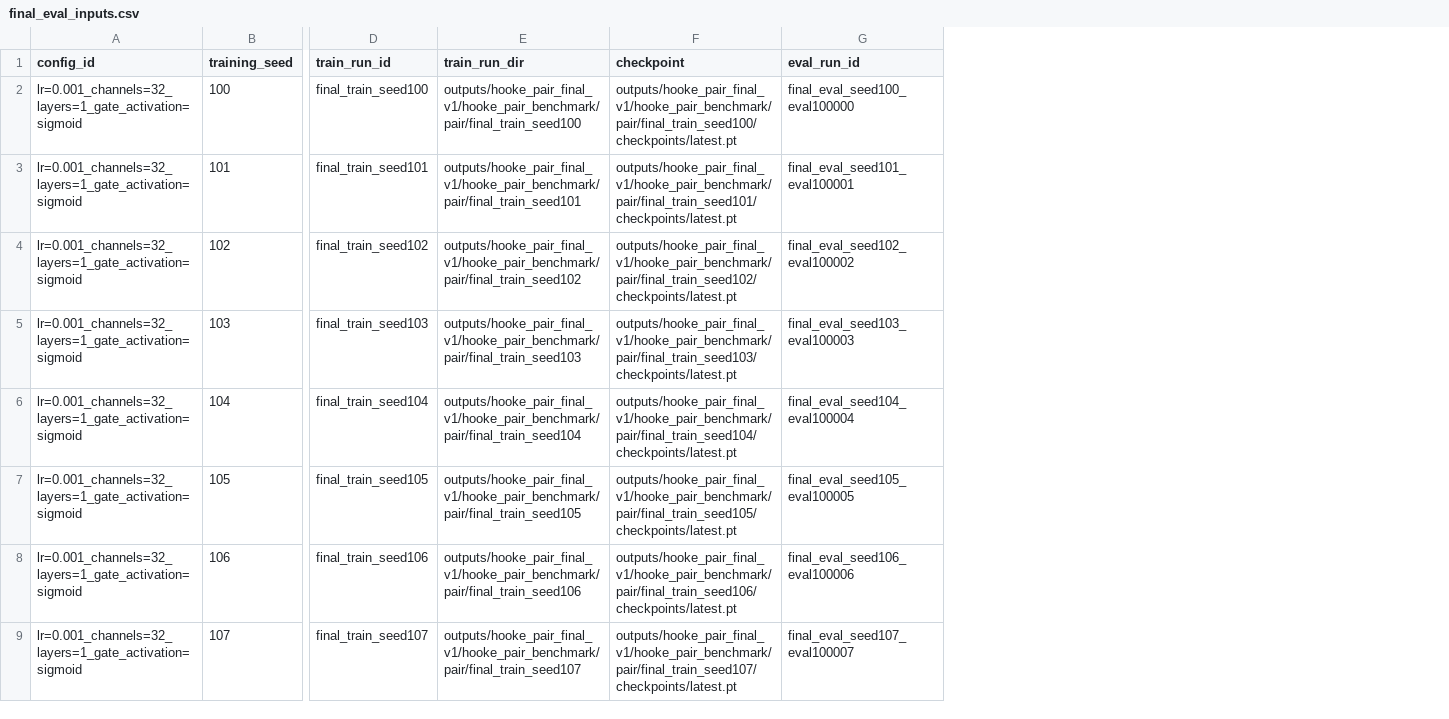
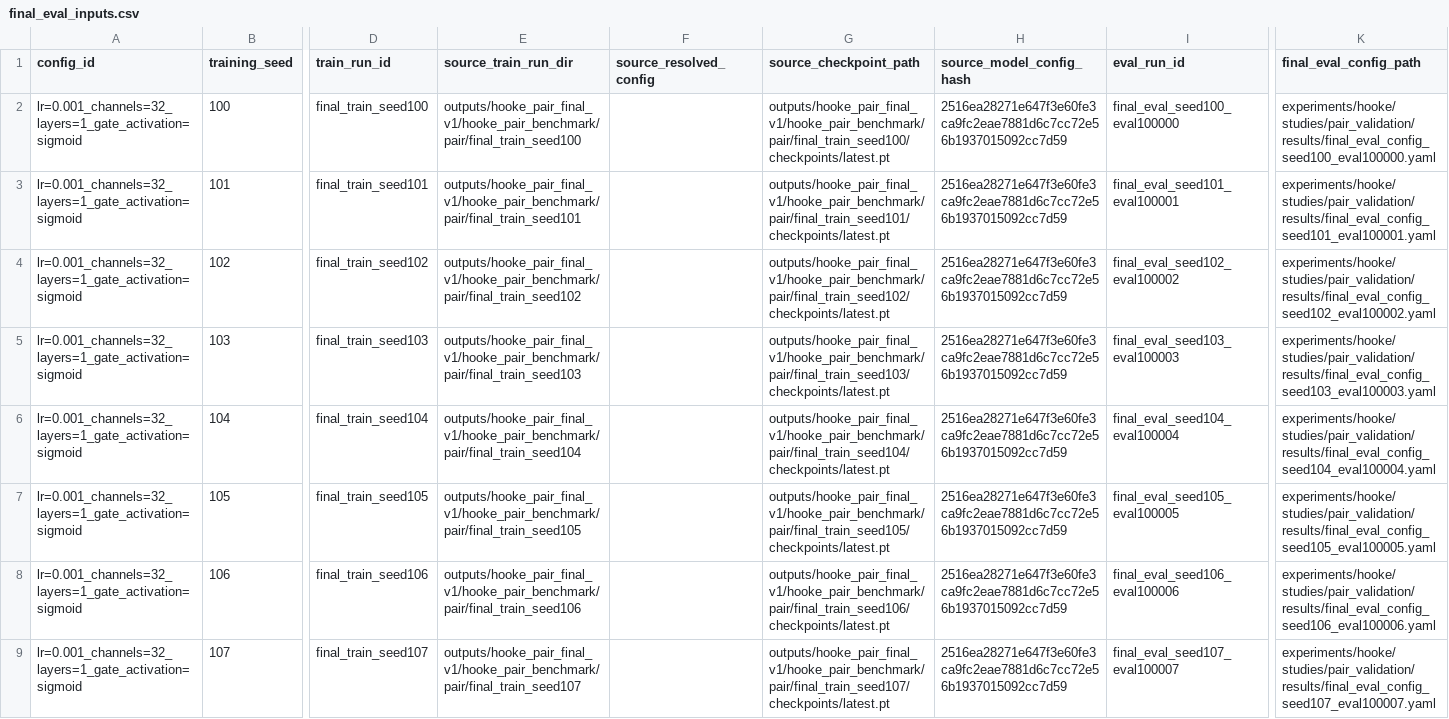
Before and after one commit to YizhongHu/SpENN, a CSV file: experiments/hooke/studies/pair_validation/results/final_eval_inputs.csv, drawn as a sheet; only a part is shown, gaps mark what is left out; addresses are those after the commit; the diff names each change by its address in the sheet, - before the commit and + after, or states it on an @@ line.

```diff
--- a/experiments/hooke/studies/pair_validation/results/final_eval_inputs.csv
+++ b/experiments/hooke/studies/pair_validation/results/final_eval_inputs.csv
+column F (source_resolved_config), empty
+column H (source_model_config_hash), rows 2-9: all 2516ea28271e647f3e60fe3ca9fc2eae7881d6c7cc72e56b1937015092cc7d59
+column K (final_eval_config_path), rows 2-9: experiments/hooke/studies/pair_validation/results/final_eval_config_seed100_eval100000.yaml | experiments/hooke/studies/pair_validation/results/final_eval_config_seed101_eval100001.yaml | experiments/hooke/studies/pair_validation/results/final_eval_config_seed102_eval100002.yaml | experiments/hooke/studies/pair_validation/results/final_eval_config_seed103_eval100003.yaml | experiments/hooke/studies/pair_validation/results/final_eval_config_seed104_eval100004.yaml | experiments/hooke/studies/pair_validation/results/final_eval_config_seed105_eval100005.yaml | experiments/hooke/studies/pair_validation/results/final_eval_config_seed106_eval100006.yaml | experiments/hooke/studies/pair_validation/results/final_eval_config_seed107_eval100007.yaml
-E1: train_run_dir
+E1: source_train_run_dir
-G1: checkpoint
+G1: source_checkpoint_path
```
Also changed, not shown: 18 other files.
